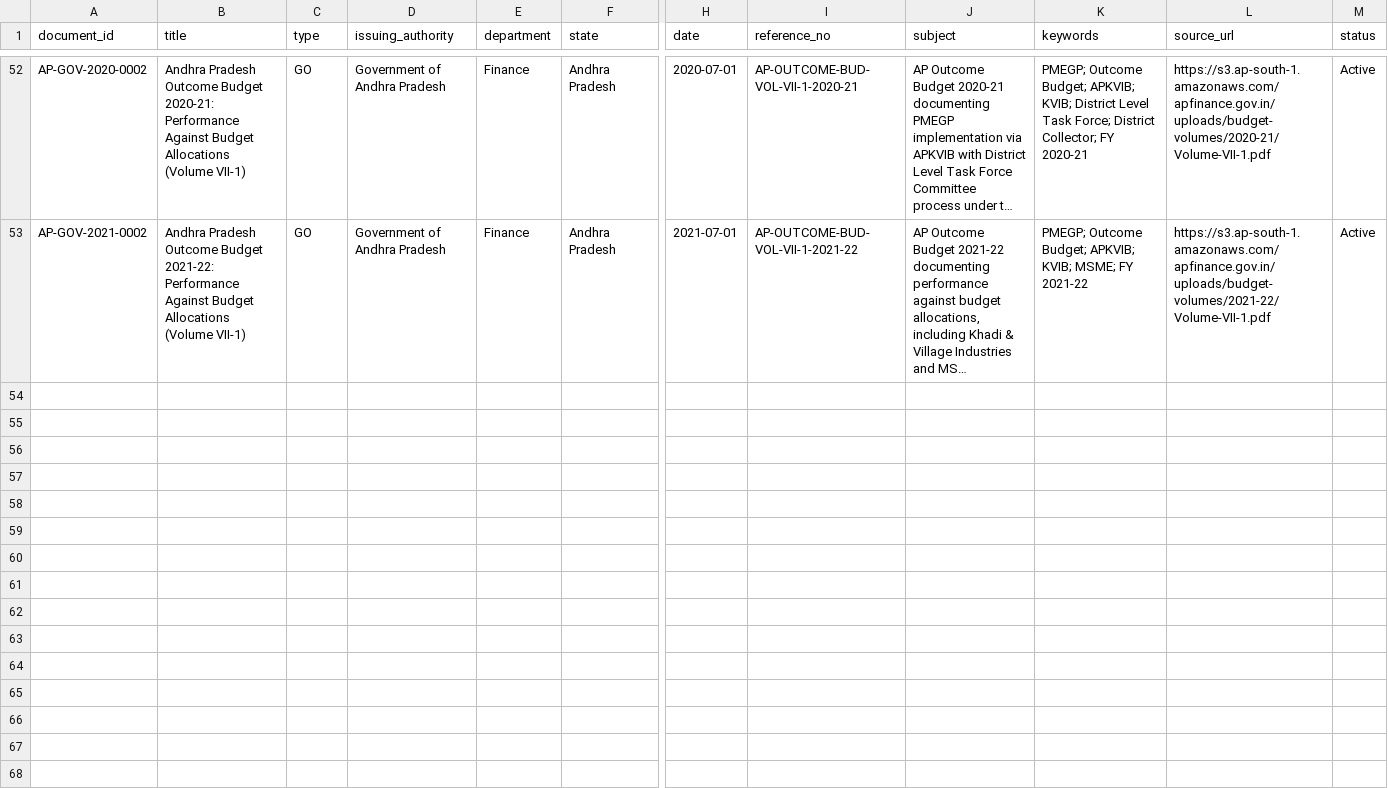
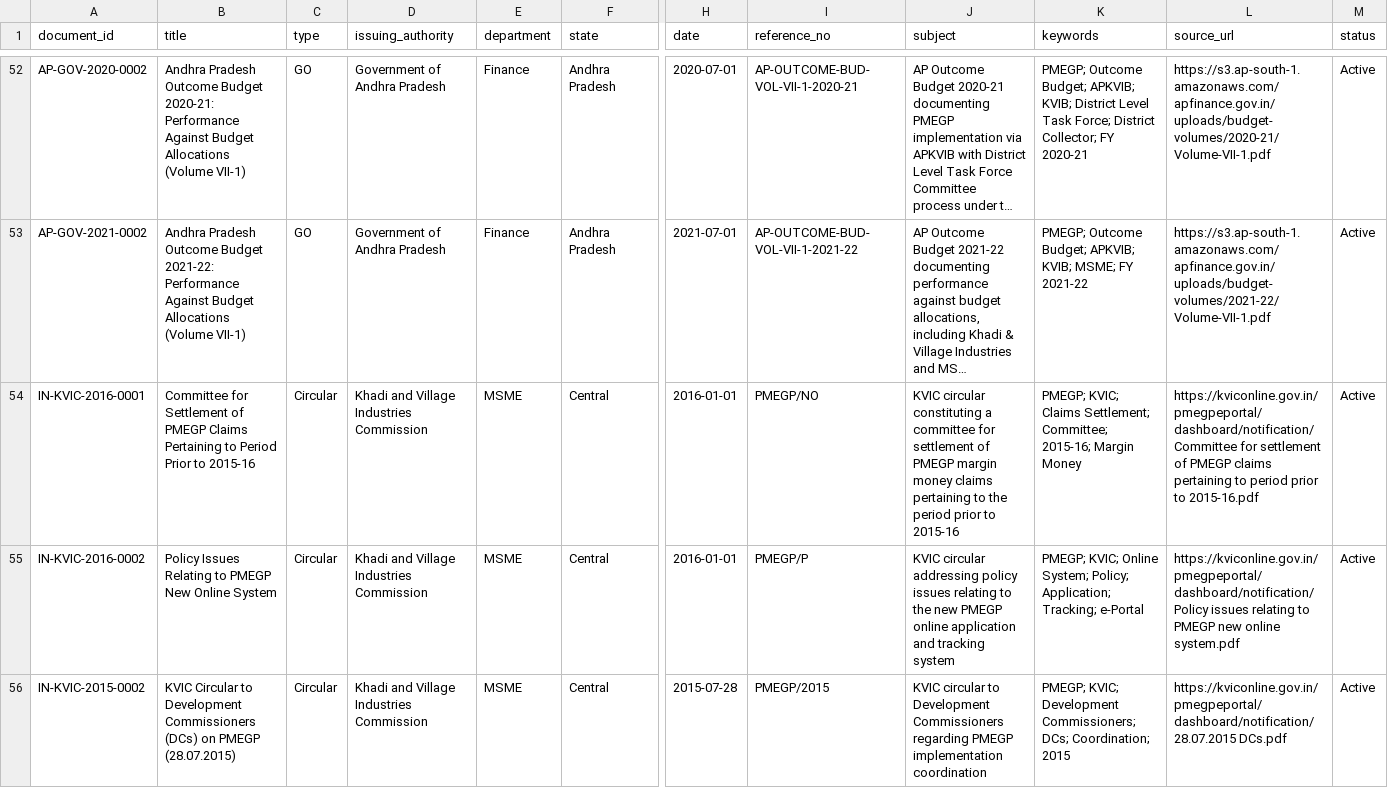
Before and after one commit to pavan53732/PMEGP-CIRCULAR-AND-GO-S-AND-PROCCEDINGINGS-DATA, a CSV file: metadata/documents.csv, drawn as a sheet; only a part is shown, gaps mark what is left out; long unchanged cells end in …; rows hold the shown columns only; the diff covers the shown part only; the diff names each change by its address in the sheet, - before the commit and + after, or states it on an @@ line.

Commit message:
Acquire 4 more KVIC circulars (batch 12 with OCR)
Added 4 additional KVIC PMEGP circulars from kviconline.gov.in via
the Wayback Machine:

  IN-KVIC-2016-0001 - Committee for Settlement of PMEGP Claims
                      Pertaining to Period Prior to 2015-16
                      (scanned, OCR'd)
  IN-KVIC-2016-0002 - Policy Issues Relating to PMEGP New Online
                      System (scanned, OCR'd)
  IN-KVIC-2015-0002 - KVIC Circular to Development Commissioners
                      (DCs) on PMEGP (28.07.2015)
                      (scanned, OCR'd)
  IN-KVIC-2015-0003 - KVIC Circular on Online Submission of PMEGP
                      Applications (28.07.2015)
                      (scanned, OCR'd)

All four documents are scanned images (no text layer) and were
processed through the OCR pipeline (pdftoppm 300 DPI -> tesseract
eng+tel -> pdfunite). Each has a _ocr.pdf companion alongside the
original.

The OCR pipeline is working reliably now - the missing pdf.cfg
config file issue was resolved in batch 5 by copying it from
/usr/share/tesseract-ocr/5/tessdata/configs/pdf to the user
tessdata directory.

Validation: 56 entries, 0 errors, 0 warnings.
Completeness: 52 -> 56 documents (1.95% -> 2.10%).
CROSSED THE 2% MILESTONE.

```diff
--- a/metadata/documents.csv
+++ b/metadata/documents.csv
+row 54: IN-KVIC-2016-0001 | Committee for Settlement of PMEGP Claims Pertaining to Period Prior to 2015-16 | Circular | Khadi and Village Industries Commission | MSME | Central | 2016-01-01 | PMEGP/NO | KVIC circular constituting a committee for settlement of PMEGP margin money claims pertaining to the period prior to 2015-16 | PMEGP; KVIC; Claims Settlement; Committee; 2015-16; Margin Money | https://kviconline.gov.in/pmegpeportal/dashboard/notification/Committee for settlement of PMEGP claims pertaining to period prior to 2015-16.pdf | Active
+row 55: IN-KVIC-2016-0002 | Policy Issues Relating to PMEGP New Online System | Circular | Khadi and Village Industries Commission | MSME | Central | 2016-01-01 | PMEGP/P | KVIC circular addressing policy issues relating to the new PMEGP online application and tracking system | PMEGP; KVIC; Online System; Policy; Application; Tracking; e-Portal | https://kviconline.gov.in/pmegpeportal/dashboard/notification/Policy issues relating to PMEGP new online system.pdf | Active
+row 56: IN-KVIC-2015-0002 | KVIC Circular to Development Commissioners (DCs) on PMEGP (28.07.2015) | Circular | Khadi and Village Industries Commission | MSME | Central | 2015-07-28 | PMEGP/2015 | KVIC circular to Development Commissioners regarding PMEGP implementation coordination | PMEGP; KVIC; Development Commissioners; DCs; Coordination; 2015 | https://kviconline.gov.in/pmegpeportal/dashboard/notification/28.07.2015 DCs.pdf | Active
```
Also changed, not shown: 2 added rows elsewhere in this file, 18 other files.
